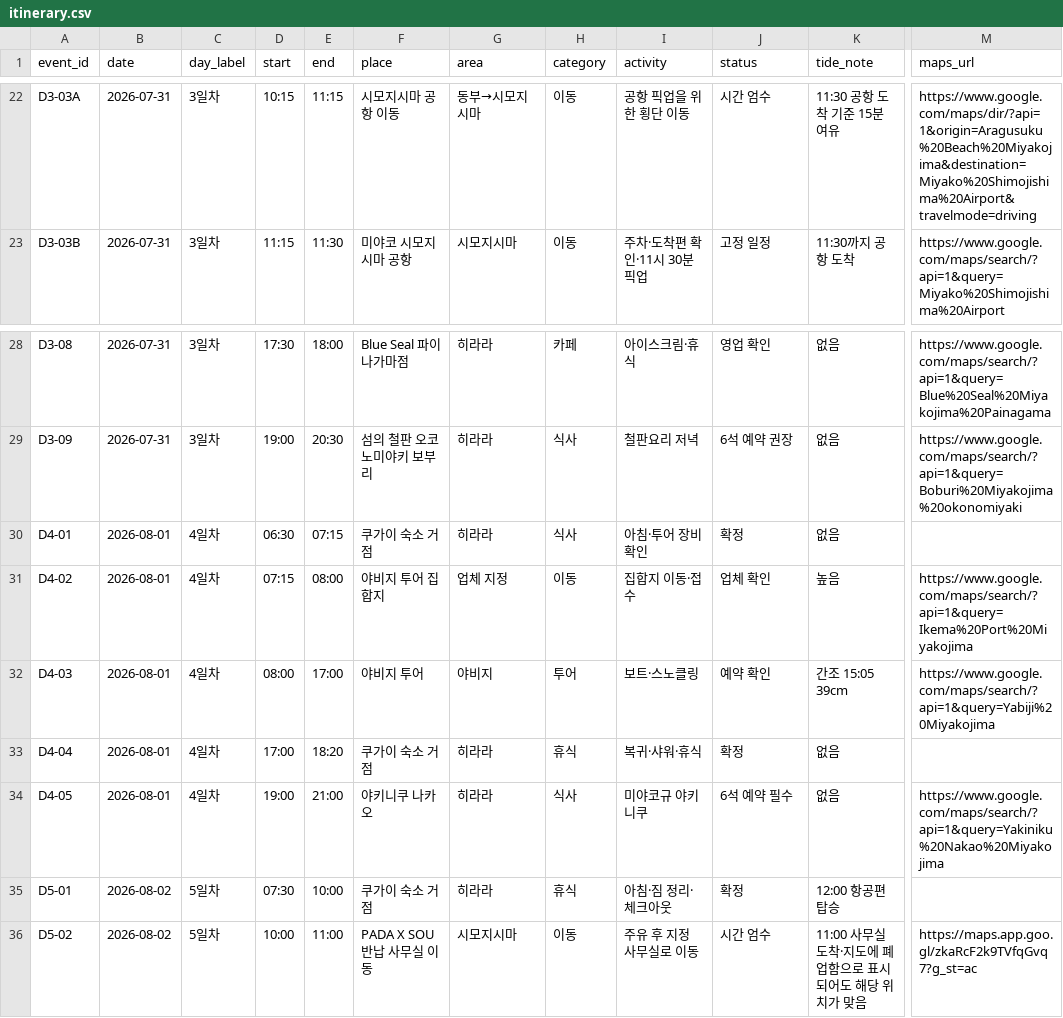
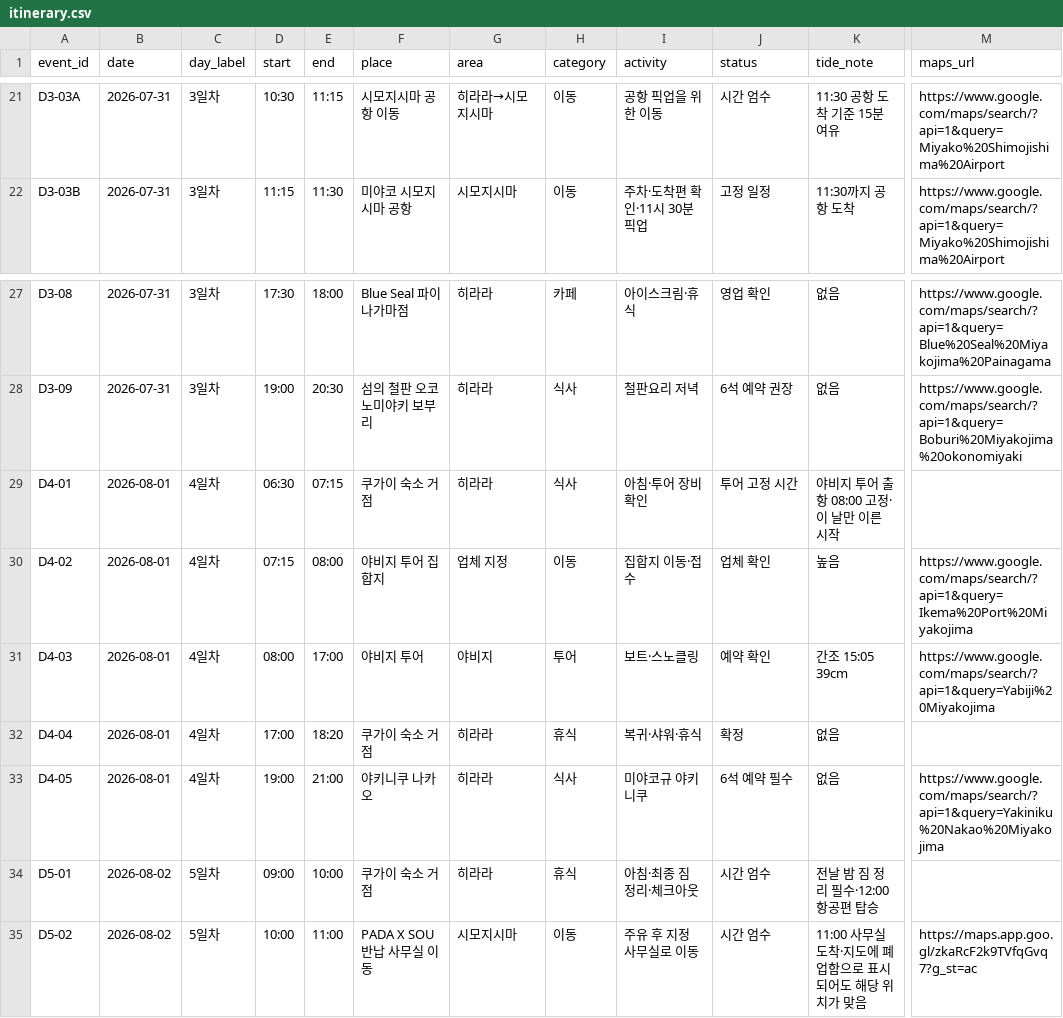
Before and after one commit to freejcj87-gif/miyakojima-trip-dashboard-2026, a CSV file: data/itinerary.csv, drawn as a sheet; only a part is shown, gaps mark what is left out; addresses are those after the commit; the diff covers the shown part only; the diff names each change by its address in the sheet, - before the commit and + after, or states it on an @@ line.

```diff
--- a/data/itinerary.csv
+++ b/data/itinerary.csv
-D21 (start): 10:15
+D21 (start): 10:30
-G21 (area): 동부→시모지시마
+G21 (area): 히라라→시모지시마
-I21 (activity): 공항 픽업을 위한 횡단 이동
+I21 (activity): 공항 픽업을 위한 이동
-M21 (maps_url): https://www.google.com/maps/dir/?api=1&origin=Aragusuku%20Beach%20Miyakojima&destination=Miyako%20Shimojishima%20Airport&travelmode=driving
+M21 (maps_url): https://www.google.com/maps/search/?api=1&query=Miyako%20Shimojishima%20Airport
-J29 (status): 확정
+J29 (status): 투어 고정 시간
-K29 (tide_note): 없음
+K29 (tide_note): 야비지 투어 출항 08:00 고정·이 날만 이른 시작
-D34 (start): 07:30
+D34 (start): 09:00
-I34 (activity): 아침·짐 정리·체크아웃
+I34 (activity): 아침·최종 짐 정리·체크아웃
-J34 (status): 확정
+J34 (status): 시간 엄수
-K34 (tide_note): 12:00 항공편 탑승
+K34 (tide_note): 전날 밤 짐 정리 필수·12:00 항공편 탑승
```
Also changed, not shown: 1 removed row and 30 edited cells elsewhere in this file, data/tides.csv, 2 other files.
